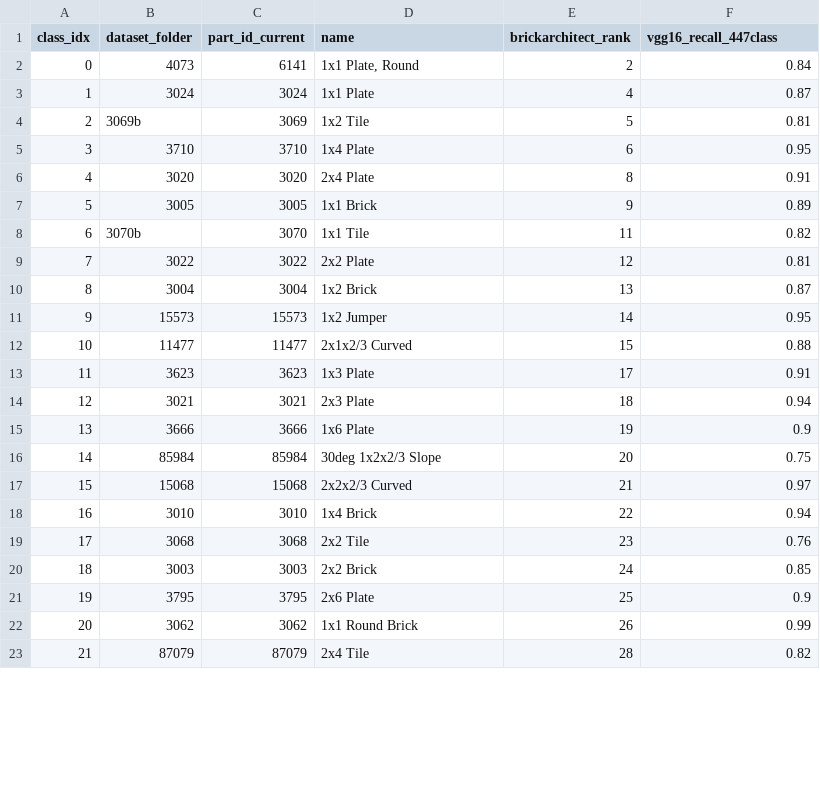
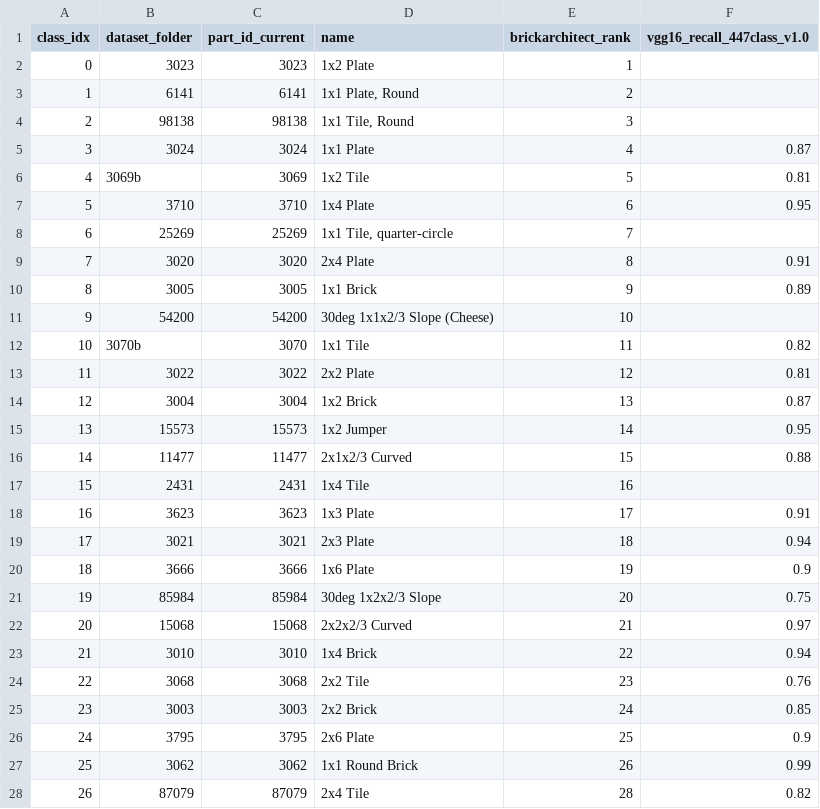
Before and after one commit to divijsinghkohli/cs539-backprop-boys, a CSV file: P2/classes_50.csv, drawn as a sheet; only a part is shown; the diff covers the shown part only.

Commit message:
Updated list based on dataset v1.1 instead of 1.0

```diff
--- a/P2/classes_50.csv
+++ b/P2/classes_50.csv
@@ -1,23 +1,28 @@
-class_idx,dataset_folder,part_id_current,name,brickarchitect_rank,vgg16_recall_447class
-0,4073,6141,"1x1 Plate, Round",2,0.84
-1,3024,3024,1x1 Plate,4,0.87
-2,3069b,3069,1x2 Tile,5,0.81
-3,3710,3710,1x4 Plate,6,0.95
-4,3020,3020,2x4 Plate,8,0.91
-5,3005,3005,1x1 Brick,9,0.89
-6,3070b,3070,1x1 Tile,11,0.82
-7,3022,3022,2x2 Plate,12,0.81
-8,3004,3004,1x2 Brick,13,0.87
-9,15573,15573,1x2 Jumper,14,0.95
-10,11477,11477,2x1x2/3 Curved,15,0.88
-11,3623,3623,1x3 Plate,17,0.91
-12,3021,3021,2x3 Plate,18,0.94
-13,3666,3666,1x6 Plate,19,0.9
-14,85984,85984,30deg 1x2x2/3 Slope,20,0.75
-15,15068,15068,2x2x2/3 Curved,21,0.97
-16,3010,3010,1x4 Brick,22,0.94
-17,3068,3068,2x2 Tile,23,0.76
-18,3003,3003,2x2 Brick,24,0.85
-19,3795,3795,2x6 Plate,25,0.9
-20,3062,3062,1x1 Round Brick,26,0.99
-21,87079,87079,2x4 Tile,28,0.82
+class_idx,dataset_folder,part_id_current,name,brickarchitect_rank,vgg16_recall_447class_v1.0
+0,3023,3023,1x2 Plate,1,
+1,6141,6141,"1x1 Plate, Round",2,
+2,98138,98138,"1x1 Tile, Round",3,
+3,3024,3024,1x1 Plate,4,0.87
+4,3069b,3069,1x2 Tile,5,0.81
+5,3710,3710,1x4 Plate,6,0.95
+6,25269,25269,"1x1 Tile, quarter-circle",7,
+7,3020,3020,2x4 Plate,8,0.91
+8,3005,3005,1x1 Brick,9,0.89
+9,54200,54200,30deg 1x1x2/3 Slope (Cheese),10,
+10,3070b,3070,1x1 Tile,11,0.82
+11,3022,3022,2x2 Plate,12,0.81
+12,3004,3004,1x2 Brick,13,0.87
+13,15573,15573,1x2 Jumper,14,0.95
+14,11477,11477,2x1x2/3 Curved,15,0.88
+15,2431,2431,1x4 Tile,16,
+16,3623,3623,1x3 Plate,17,0.91
+17,3021,3021,2x3 Plate,18,0.94
+18,3666,3666,1x6 Plate,19,0.9
+19,85984,85984,30deg 1x2x2/3 Slope,20,0.75
+20,15068,15068,2x2x2/3 Curved,21,0.97
+21,3010,3010,1x4 Brick,22,0.94
+22,3068,3068,2x2 Tile,23,0.76
+23,3003,3003,2x2 Brick,24,0.85
+24,3795,3795,2x6 Plate,25,0.9
+25,3062,3062,1x1 Round Brick,26,0.99
+26,87079,87079,2x4 Tile,28,0.82
```
Also changed, not shown: 1 added row, 6 removed rows and 22 edited cells elsewhere in this file.
